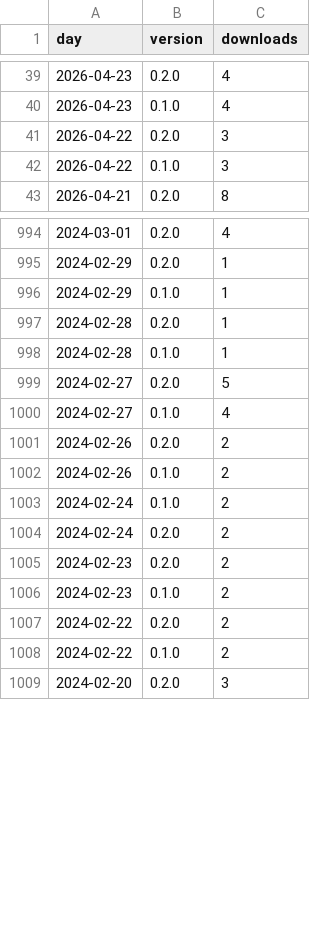
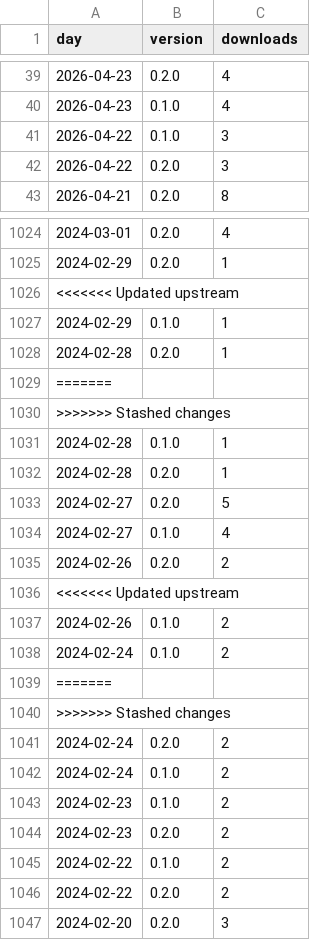
Before and after one commit to techbend/techbend.github.io, a CSV file: static/data/pypi/pyreveal.csv, drawn as a sheet; only a part is shown, gaps mark what is left out; the diff covers the shown part only.

```diff
--- a/static/data/pypi/pyreveal.csv
+++ b/static/data/pypi/pyreveal.csv
@@ -40,4 +40,4 @@ day,version,downloads
 2026-04-23,0.1.0,4
+2026-04-22,0.1.0,3
 2026-04-22,0.2.0,3
-2026-04-22,0.1.0,3
 2026-04-21,0.2.0,8
@@ -995,5 +1025,9 @@ day,version,downloads
 2024-02-29,0.2.0,1
+<<<<<<< Updated upstream
 2024-02-29,0.1.0,1
 2024-02-28,0.2.0,1
+=======
+>>>>>>> Stashed changes
 2024-02-28,0.1.0,1
+2024-02-28,0.2.0,1
 2024-02-27,0.2.0,5
@@ -1001,9 +1035,13 @@ day,version,downloads
 2024-02-26,0.2.0,2
+<<<<<<< Updated upstream
 2024-02-26,0.1.0,2
 2024-02-24,0.1.0,2
+=======
+>>>>>>> Stashed changes
 2024-02-24,0.2.0,2
+2024-02-24,0.1.0,2
+2024-02-23,0.1.0,2
 2024-02-23,0.2.0,2
-2024-02-23,0.1.0,2
+2024-02-22,0.1.0,2
 2024-02-22,0.2.0,2
-2024-02-22,0.1.0,2
 2024-02-20,0.2.0,3
```
Also changed, not shown: 50 added rows and 55 moved rows elsewhere in this file, static/data/pypi/auto-dns.csv, static/data/pypi/devdock.csv, 20 other files.
